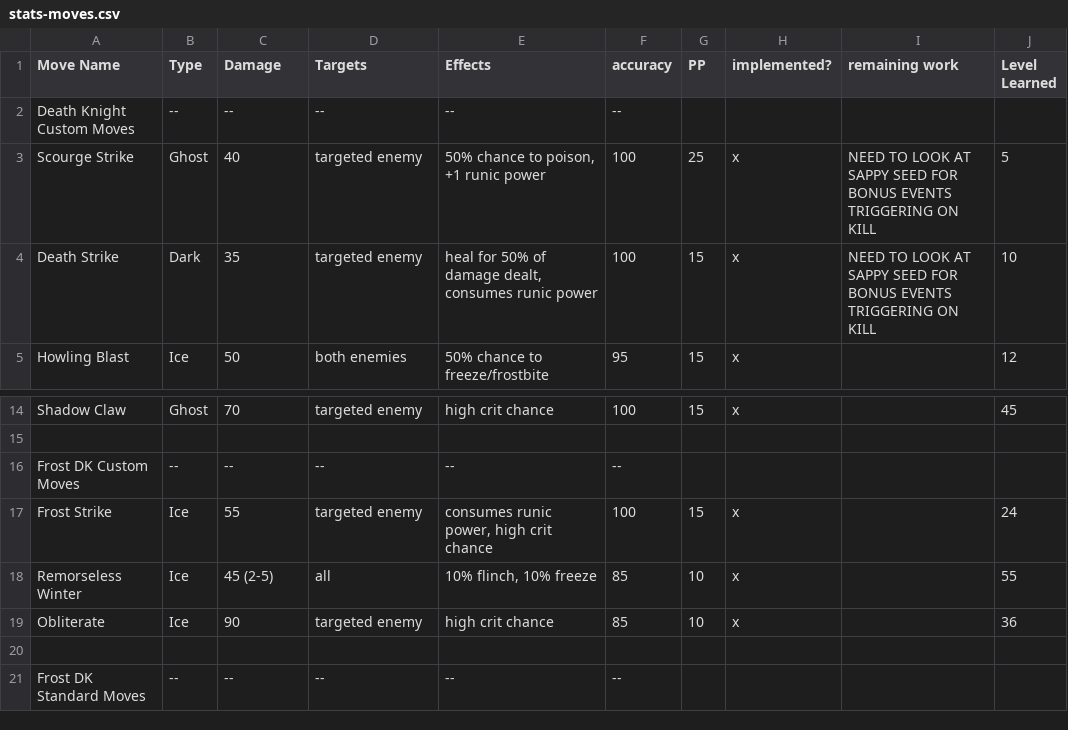
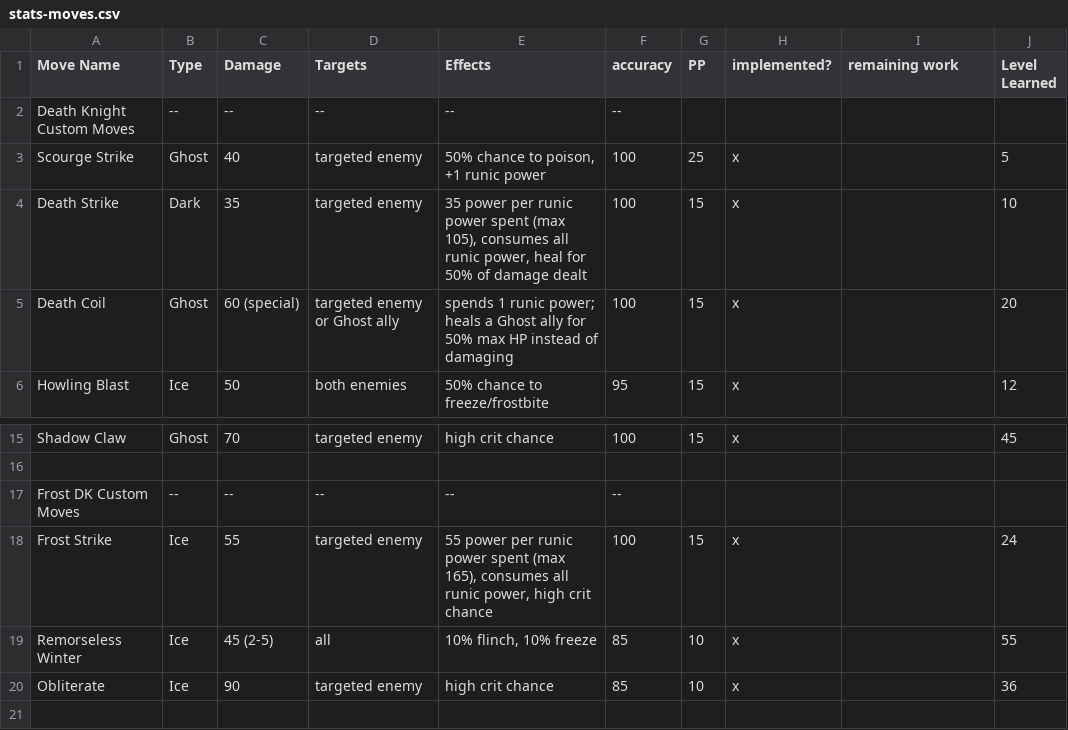
Before and after one commit to charlesejohnson/gjt-pokeemerald-expansion, a CSV file: wow-docs/data/stats-moves.csv, drawn as a sheet; only a part is shown, gaps mark what is left out; the shorter side is filled out with more unchanged rows.

```diff
--- a/wow-docs/data/stats-moves.csv
+++ b/wow-docs/data/stats-moves.csv
@@ -2,4 +2,5 @@ Move Name,Type,Damage,Targets,Effects,accuracy,PP,implemented?,remaining work,Le
 Death Knight Custom Moves,-- ,-- ,-- ,-- ,--,,,,
-Scourge Strike,Ghost,40,targeted enemy,"50% chance to poison, +1 runic power",100,25,x,NEED TO LOOK AT SAPPY SEED FOR BONUS EVENTS TRIGGERING ON KILL,5
-Death Strike,Dark,35,targeted enemy,"heal for 50% of damage dealt, consumes runic power",100,15,x,NEED TO LOOK AT SAPPY SEED FOR BONUS EVENTS TRIGGERING ON KILL,10
+Scourge Strike,Ghost,40,targeted enemy,"50% chance to poison, +1 runic power",100,25,x,,5
+Death Strike,Dark,35,targeted enemy,"35 power per runic power spent (max 105), consumes all runic power, heal for 50% of damage dealt",100,15,x,,10
+Death Coil,Ghost,60 (special),targeted enemy or Ghost ally,"spends 1 runic power; heals a Ghost ally for 50% max HP instead of damaging",100,15,x,,20
 Howling Blast,Ice,50,both enemies,"50% chance to freeze/frostbite",95,15,x,,12
@@ -16,3 +17,3 @@ Shadow Claw,Ghost,70,targeted enemy,"high crit chance",100,15,x,,45
 Frost DK Custom Moves,--,--,--,--,--,,,,
-Frost Strike,Ice,55,targeted enemy,"consumes runic power, high crit chance",100,15,x,,24
+Frost Strike,Ice,55,targeted enemy,"55 power per runic power spent (max 165), consumes all runic power, high crit chance",100,15,x,,24
 Remorseless Winter,Ice,45 (2-5),all,"10% flinch, 10% freeze",85,10,x,,55
```
Also changed, not shown: 12 other files.
